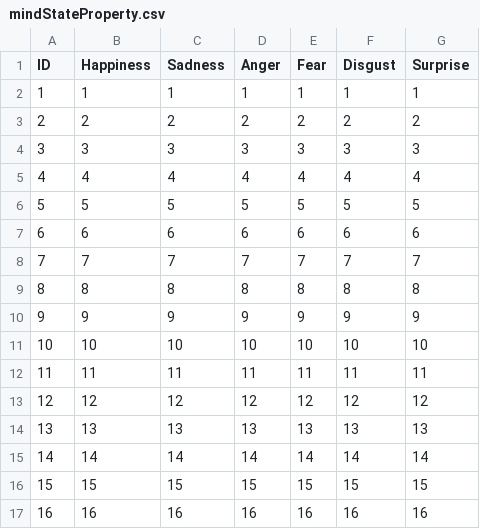
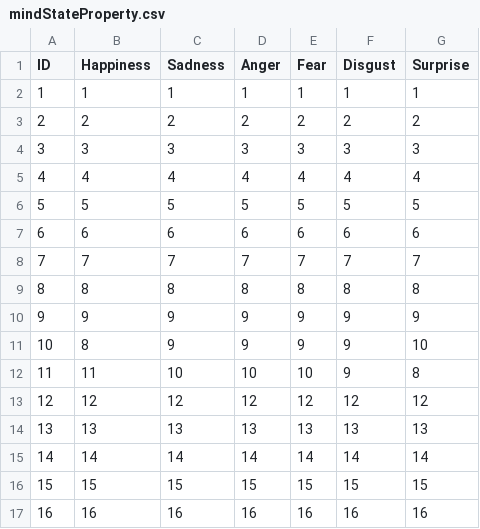
Before and after one commit to lwbiuchsjk/projectpp_demo_v02, a CSV file: assets/data/mindStateProperty.csv, drawn as a sheet; removed rows and columns are numbered as before the commit, all else as after; the diff names each change by its address in the sheet, - before the commit and + after, or states it on an @@ line.

```diff
--- a/assets/data/mindStateProperty.csv
+++ b/assets/data/mindStateProperty.csv
-row 11: 10 | 10 | 10 | 10 | 10 | 10 | 10
-row 12: 11 | 11 | 11 | 11 | 11 | 11 | 11
+row 11: 10 | 8 | 9 | 9 | 9 | 9 | 10
+row 12: 11 | 11 | 10 | 10 | 10 | 9 | 8
```
Also changed, not shown: 1 other file.
